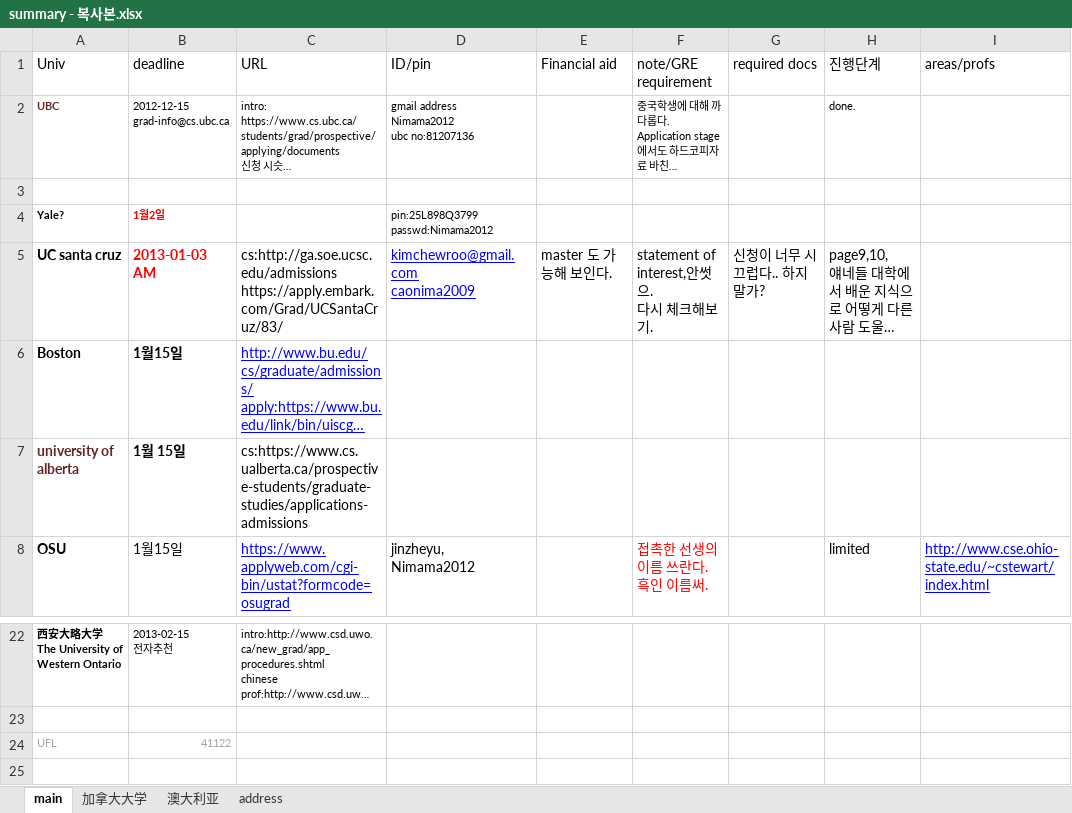
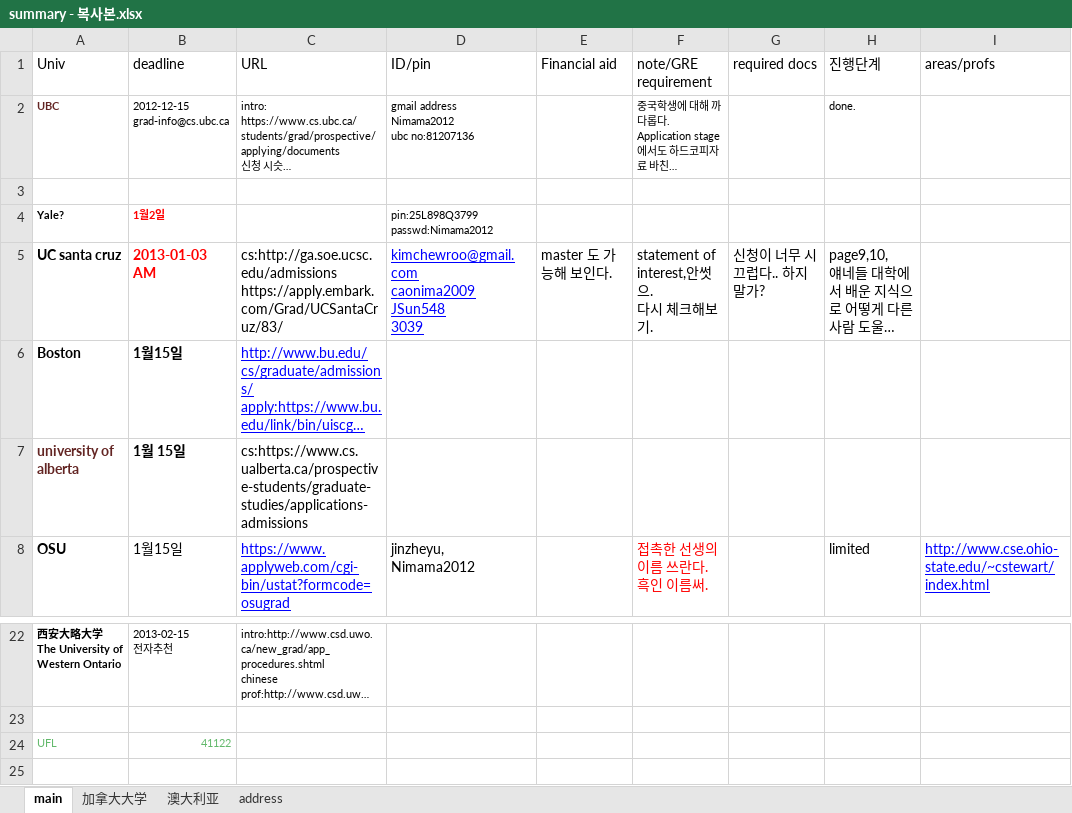
Before and after one commit to WangDequan/kimamerica, an Excel workbook: summary - 복사본.xlsx, sheet main, drawn as a sheet; only a part is shown, gaps mark what is left out; long unchanged cells end in …; values as stored, in another font and other column widths than the file's, no borders; ↵ is a line break in a cell; the diff names each change by its address in the sheet, - before the commit and + after, or states it on an @@ line.

```diff
--- a/summary - 복사본.xlsx (sheet main)
+++ b/summary - 복사본.xlsx (sheet main)
-D5 (ID/pin): kimchewroo@gmail.com ↵ caonima2009
+D5 (ID/pin): kimchewroo@gmail.com ↵ caonima2009 ↵ JSun548 ↵ 3039
-A24:B24 text colour: #A6A6A6
+A24:B24 text colour: #63B96C
```
Also changed, not shown: 2 other files.
